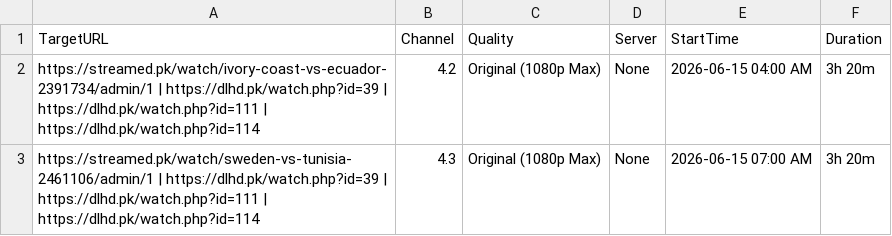
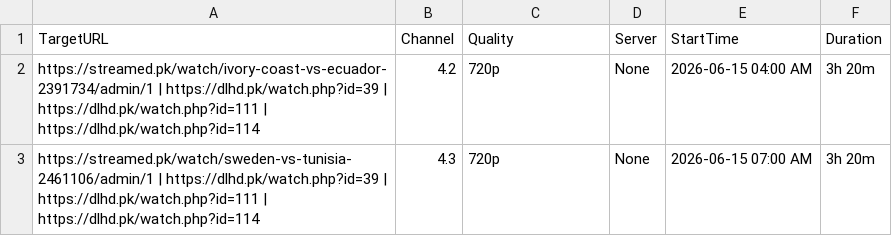
Before and after one commit to siddu5991079-ai/o00000000000bbbbbbbbbbbbbbbssssssssssssssss-automate, a CSV file: streams.csv, drawn as a sheet.

Commit message:
Update streams.csv

```diff
--- a/streams.csv
+++ b/streams.csv
@@ -1,3 +1,3 @@
 TargetURL,Channel,Quality,Server,StartTime,Duration
-https://streamed.pk/watch/ivory-coast-vs-ecuador-2391734/admin/1 | https://dlhd.pk/watch.php?id=39 | https://dlhd.pk/watch.php?id=111 | https://dlhd.pk/watch.php?id=114,4.2,Original (1080p Max),None,2026-06-15 04:00 AM,3h 20m
-https://streamed.pk/watch/sweden-vs-tunisia-2461106/admin/1 | https://dlhd.pk/watch.php?id=39 | https://dlhd.pk/watch.php?id=111 | https://dlhd.pk/watch.php?id=114,4.3,Original (1080p Max),None,2026-06-15 07:00 AM,3h 20m
+https://streamed.pk/watch/ivory-coast-vs-ecuador-2391734/admin/1 | https://dlhd.pk/watch.php?id=39 | https://dlhd.pk/watch.php?id=111 | https://dlhd.pk/watch.php?id=114,4.2,720p,None,2026-06-15 04:00 AM,3h 20m
+https://streamed.pk/watch/sweden-vs-tunisia-2461106/admin/1 | https://dlhd.pk/watch.php?id=39 | https://dlhd.pk/watch.php?id=111 | https://dlhd.pk/watch.php?id=114,4.3,720p,None,2026-06-15 07:00 AM,3h 20m
```
